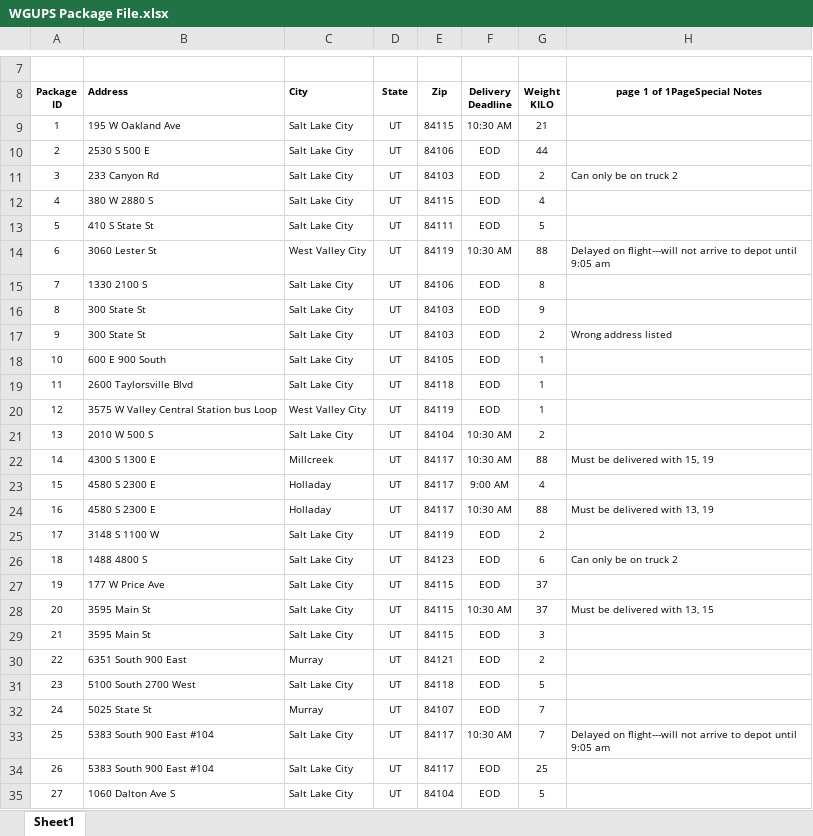
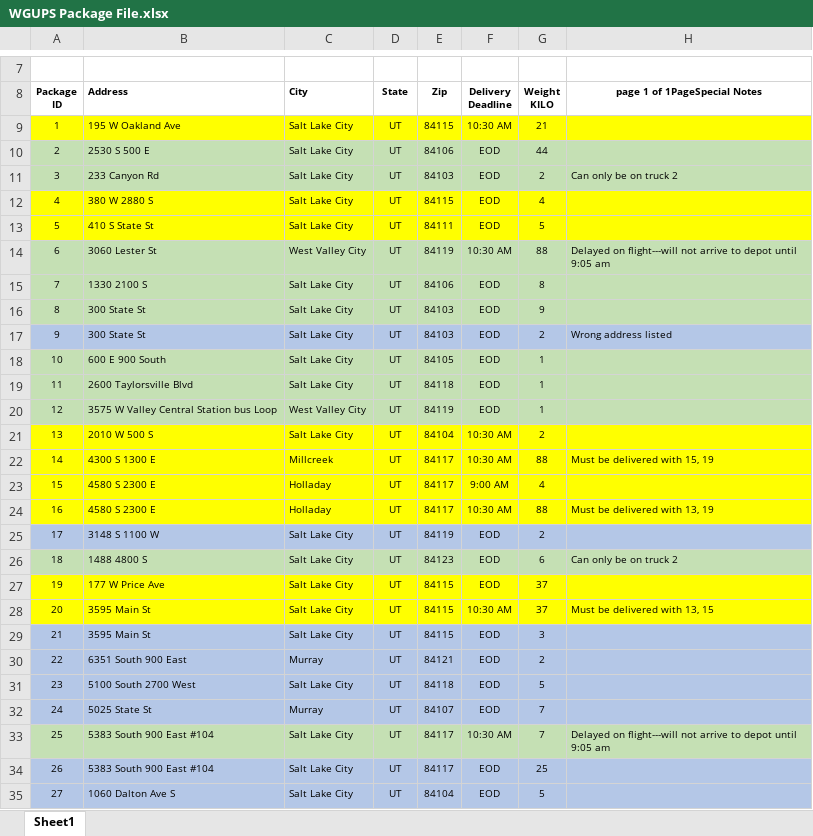
Before and after one commit to hchen8566/C950, an Excel workbook: WGUPS Package File.xlsx, sheet Sheet1, drawn as a sheet; only a part is shown, gaps mark what is left out; values as stored, in another font and other column widths than the file's, no borders; charts and pictures not drawn; the diff covers the shown part only; the diff names each change by its address in the sheet, - before the commit and + after, or states it on an @@ line.

Commit message:
readjusted for correct loading of packages

```diff
--- a/WGUPS Package File.xlsx (sheet Sheet1)
+++ b/WGUPS Package File.xlsx (sheet Sheet1)
-A9:H9 fill: none
+A9:H9 fill: #FFFF00
-A10:H11 fill: none
+A10:H11 fill: #C5E0B4
-A12:H13 fill: none
+A12:H13 fill: #FFFF00
-A14:H16 fill: none
+A14:H16 fill: #C5E0B4
-A17:H17 fill: none
+A17:H17 fill: #B4C7E7
-A18:H20 fill: none
+A18:H20 fill: #C5E0B4
-A21:H24 fill: none
+A21:H24 fill: #FFFF00
-A25:H25 fill: none
+A25:H25 fill: #B4C7E7
-A26:H26 fill: none
+A26:H26 fill: #C5E0B4
-A27:H28 fill: none
+A27:H28 fill: #FFFF00
-A29:H32 fill: none
+A29:H32 fill: #B4C7E7
-A33:H33 fill: none
+A33:H33 fill: #C5E0B4
-A34:H35 fill: none
+A34:H35 fill: #B4C7E7
```
Also changed, not shown: cell formats elsewhere in this sheet, charts or pictures, 9 other files.
